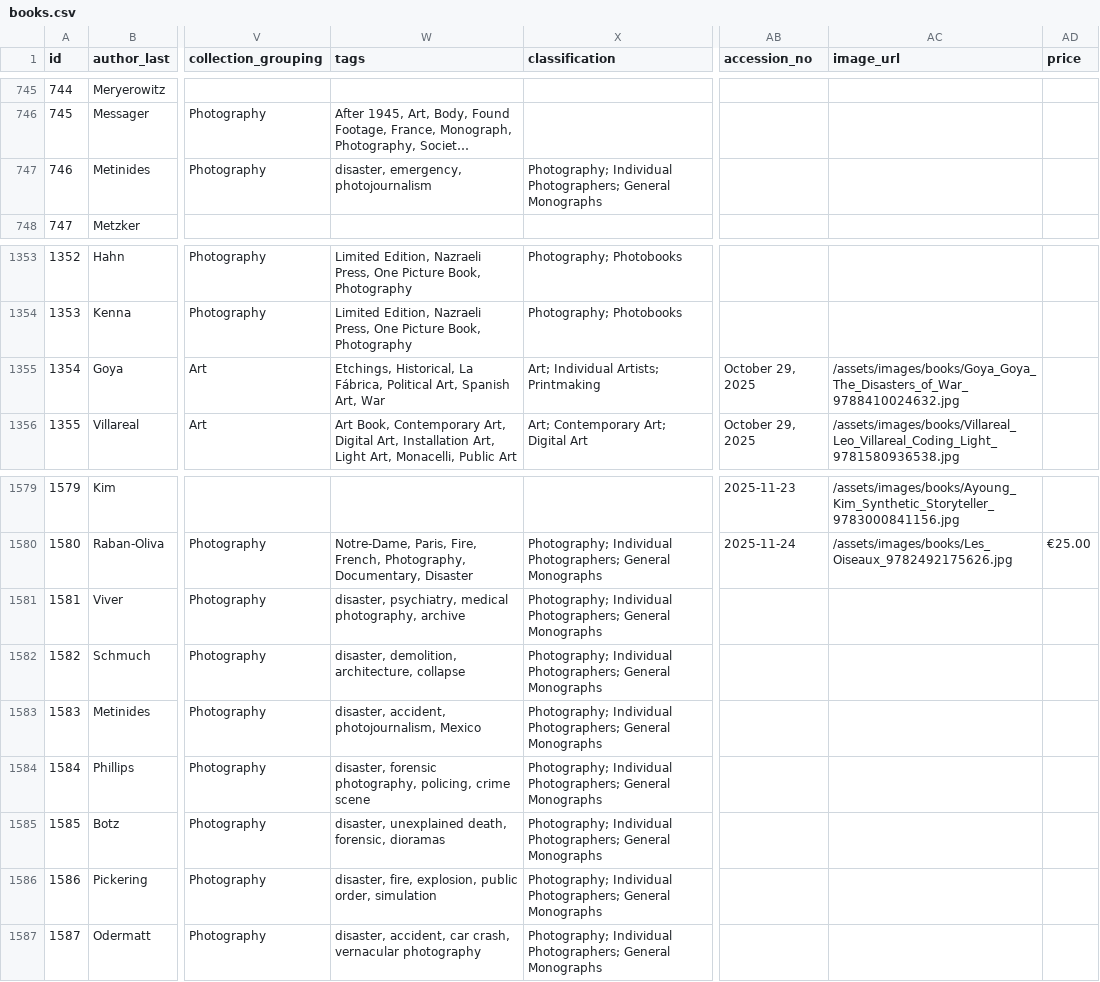
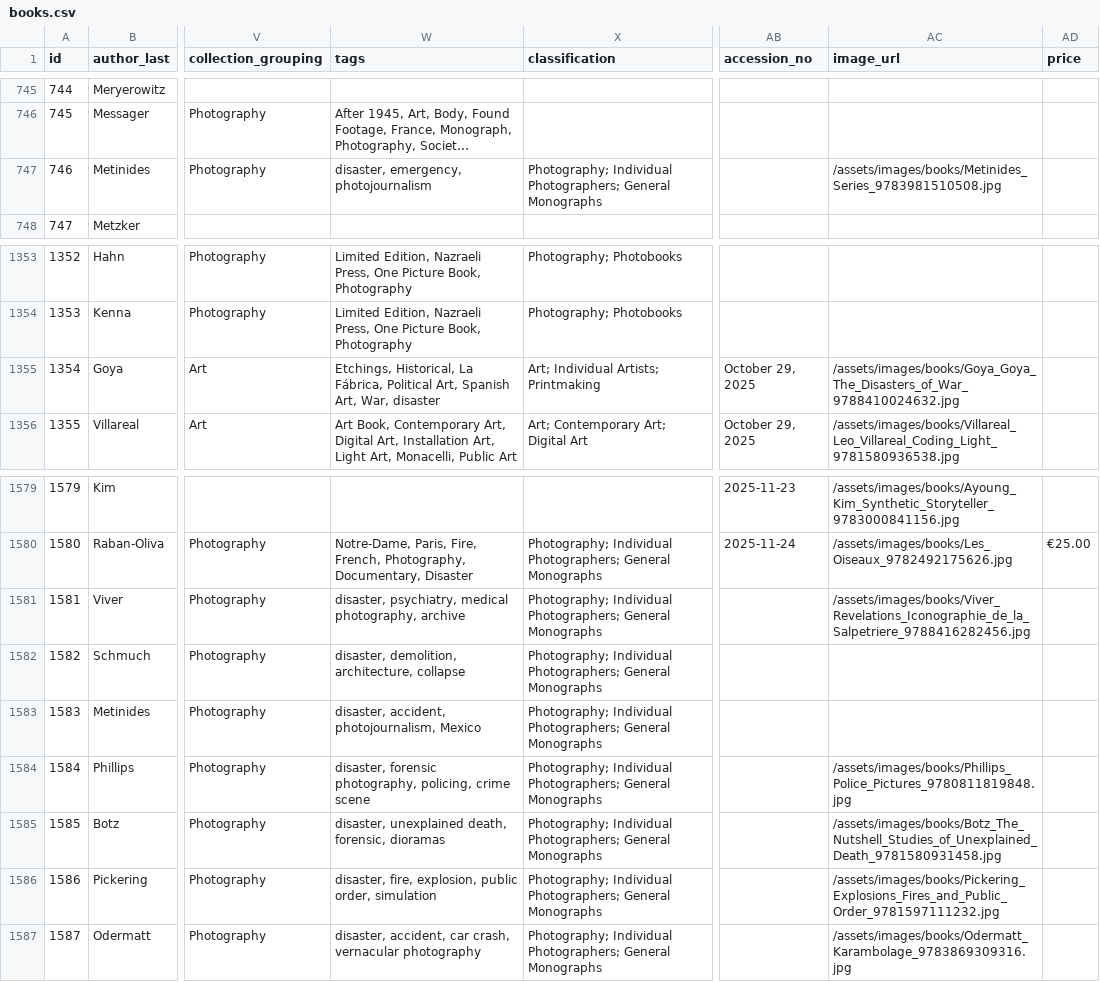
Before and after one commit to Mediaeater/Hudson_Street_Library, a CSV file: _site/cms/data/books.csv, drawn as a sheet; only a part is shown, gaps mark what is left out; long unchanged cells end in …; the diff names each change by its address in the sheet, - before the commit and + after, or states it on an @@ line.

```diff
--- a/_site/cms/data/books.csv
+++ b/_site/cms/data/books.csv
-AC747 (image_url): (empty)
+AC747 (image_url): /assets/images/books/Metinides_Series_9783981510508.jpg
-W1355 (tags): …Spanish Art, War
+W1355 (tags): …Spanish Art, War, disaster
-AC1581 (image_url): (empty)
+AC1581 (image_url): /assets/images/books/Viver_Revelations_Iconographie_de_la_Salpetriere_9788416282456.jpg
-AC1584 (image_url): (empty)
+AC1584 (image_url): /assets/images/books/Phillips_Police_Pictures_9780811819848.jpg
-AC1585 (image_url): (empty)
+AC1585 (image_url): /assets/images/books/Botz_The_Nutshell_Studies_of_Unexplained_Death_9781580931458.jpg
-AC1586 (image_url): (empty)
+AC1586 (image_url): /assets/images/books/Pickering_Explosions_Fires_and_Public_Order_9781597111232.jpg
-AC1587 (image_url): (empty)
+AC1587 (image_url): /assets/images/books/Odermatt_Karambolage_9783869309316.jpg
```
Also changed, not shown: 23 other files.
